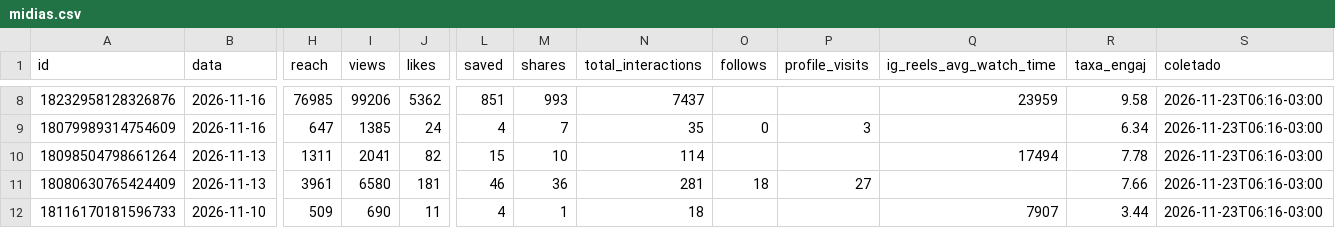
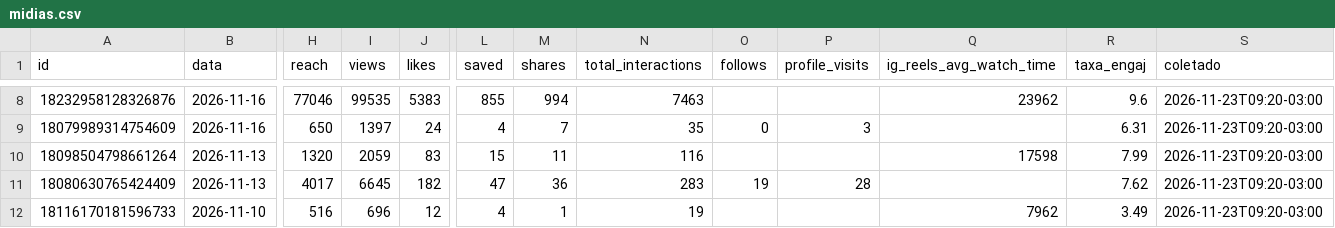
Before and after one commit to denysdmo/maa-publicador, a CSV file: metricas/midias.csv, drawn as a sheet; only a part is shown, gaps mark what is left out; the diff covers the shown part only; the diff names each change by its address in the sheet, - before the commit and + after, or states it on an @@ line.

```diff
--- a/metricas/midias.csv
+++ b/metricas/midias.csv
-H8 (reach): 76985
+H8 (reach): 77046
-I8 (views): 99206
+I8 (views): 99535
-J8 (likes): 5362
+J8 (likes): 5383
-L8 (saved): 851
+L8 (saved): 855
-M8 (shares): 993
+M8 (shares): 994
-N8 (total_interactions): 7437
+N8 (total_interactions): 7463
-Q8 (ig_reels_avg_watch_time): 23959
+Q8 (ig_reels_avg_watch_time): 23962
-R8 (taxa_engaj): 9.58
+R8 (taxa_engaj): 9.6
-S8:S12 (coletado): 2026-11-23T06:16-03:00
+S8:S12 (coletado): 2026-11-23T09:20-03:00
-H9 (reach): 647
+H9 (reach): 650
-I9 (views): 1385
+I9 (views): 1397
-R9 (taxa_engaj): 6.34
+R9 (taxa_engaj): 6.31
-H10 (reach): 1311
+H10 (reach): 1320
-I10 (views): 2041
+I10 (views): 2059
-J10 (likes): 82
+J10 (likes): 83
-M10 (shares): 10
+M10 (shares): 11
-N10 (total_interactions): 114
+N10 (total_interactions): 116
-Q10 (ig_reels_avg_watch_time): 17494
+Q10 (ig_reels_avg_watch_time): 17598
-R10 (taxa_engaj): 7.78
+R10 (taxa_engaj): 7.99
-H11 (reach): 3961
+H11 (reach): 4017
-I11 (views): 6580
+I11 (views): 6645
-J11 (likes): 181
+J11 (likes): 182
-L11 (saved): 46
+L11 (saved): 47
-N11 (total_interactions): 281
+N11 (total_interactions): 283
-O11 (follows): 18
+O11 (follows): 19
-P11 (profile_visits): 27
+P11 (profile_visits): 28
-R11 (taxa_engaj): 7.66
+R11 (taxa_engaj): 7.62
-H12 (reach): 509
+H12 (reach): 516
-I12 (views): 690
+I12 (views): 696
-J12 (likes): 11
+J12 (likes): 12
-N12 (total_interactions): 18
+N12 (total_interactions): 19
-Q12 (ig_reels_avg_watch_time): 7907
+Q12 (ig_reels_avg_watch_time): 7962
-R12 (taxa_engaj): 3.44
+R12 (taxa_engaj): 3.49
```
Also changed, not shown: 130 edited cells elsewhere in this file, metricas/conta.csv, metricas/stories.csv, 2 other files.
